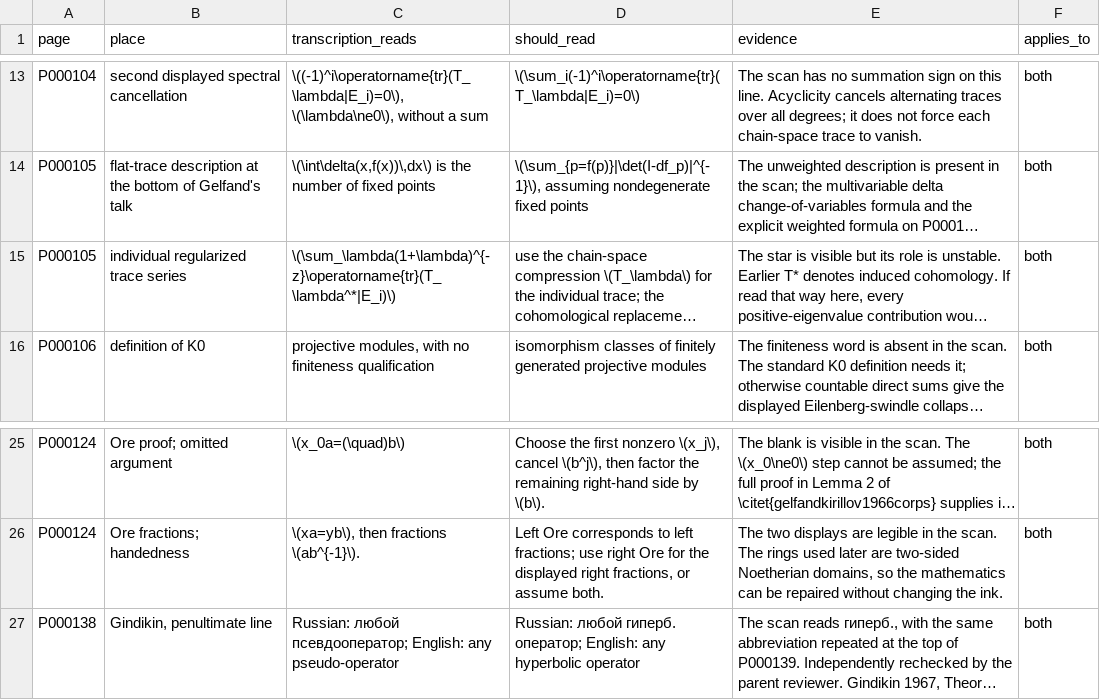
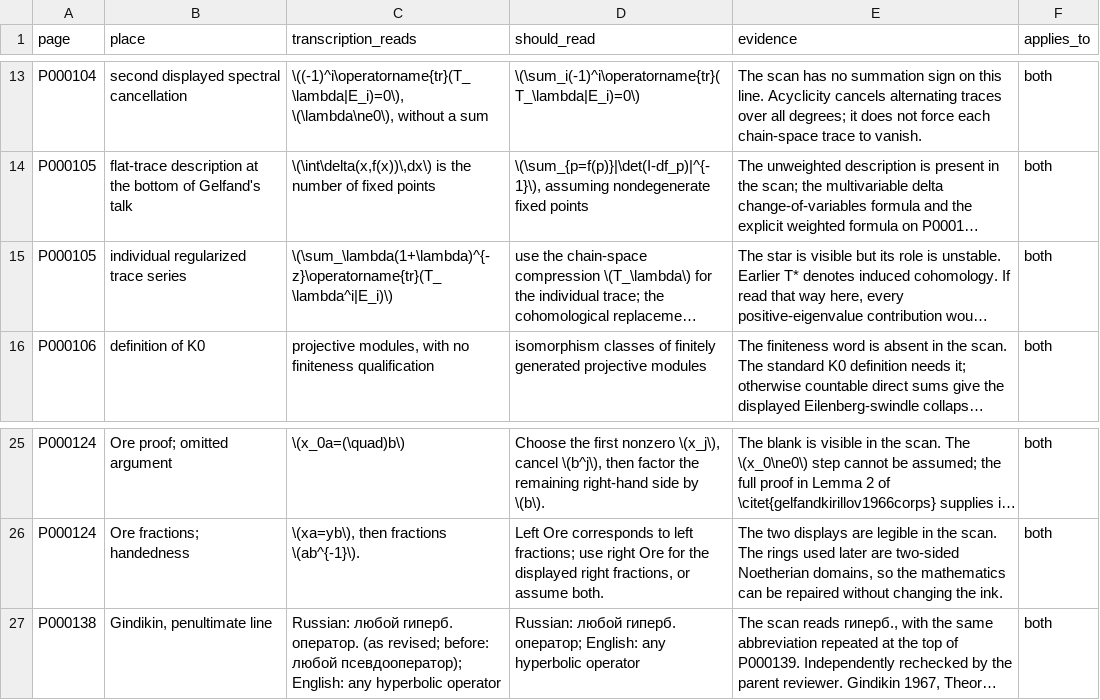
Before and after one commit to KokunoYumeto/gelfand-seminar-russian-diplomatic, a CSV file: companion/years/GY1965/GY1965_corrections.csv, drawn as a sheet; only a part is shown, gaps mark what is left out; long unchanged cells end in …; the diff names each change by its address in the sheet, - before the commit and + after, or states it on an @@ line.

```diff
--- a/companion/years/GY1965/GY1965_corrections.csv
+++ b/companion/years/GY1965/GY1965_corrections.csv
-C15 (transcription_reads): \(\sum_\lambda(1+\lambda)^{-z}\operatorname{tr}(T_\lambda^*|E_i)\)
+C15 (transcription_reads): \(\sum_\lambda(1+\lambda)^{-z}\operatorname{tr}(T_\lambda^i|E_i)\)
-C27 (transcription_reads): Russian: любой псевдооператор; English: any pseudo-operator
+C27 (transcription_reads): Russian: любой гиперб. оператор. (as revised; before: любой псевдооператор); English: any hyperbolic operator
```
Also changed, not shown: companion/years/GY1966/GY1966_corrections.csv, companion/years/GY1967/GY1967_corrections.csv, 13 other files.
